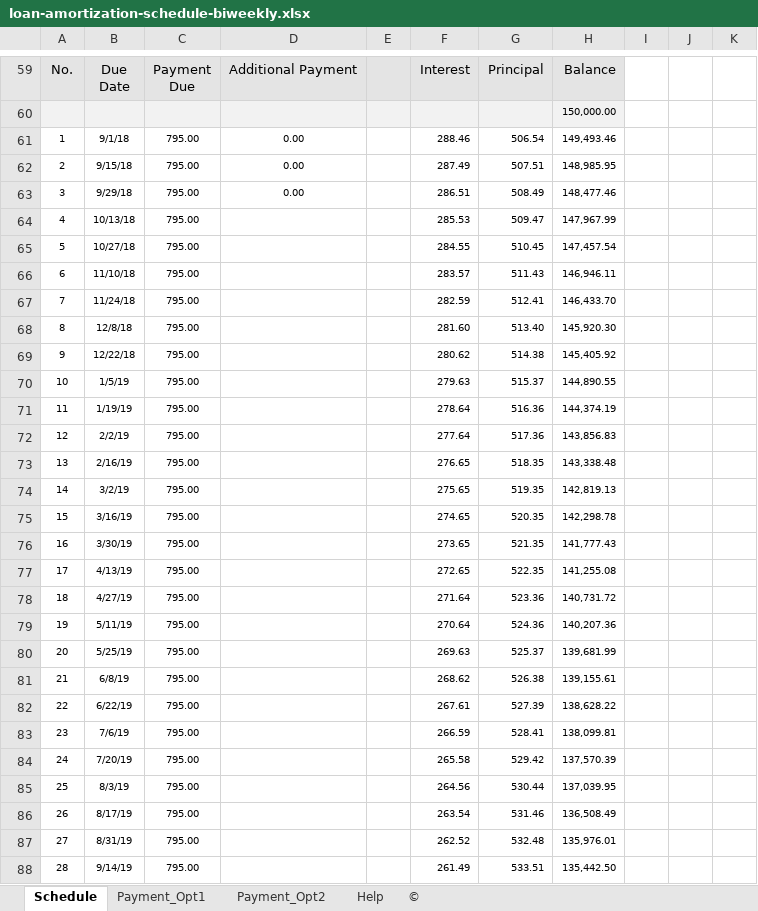
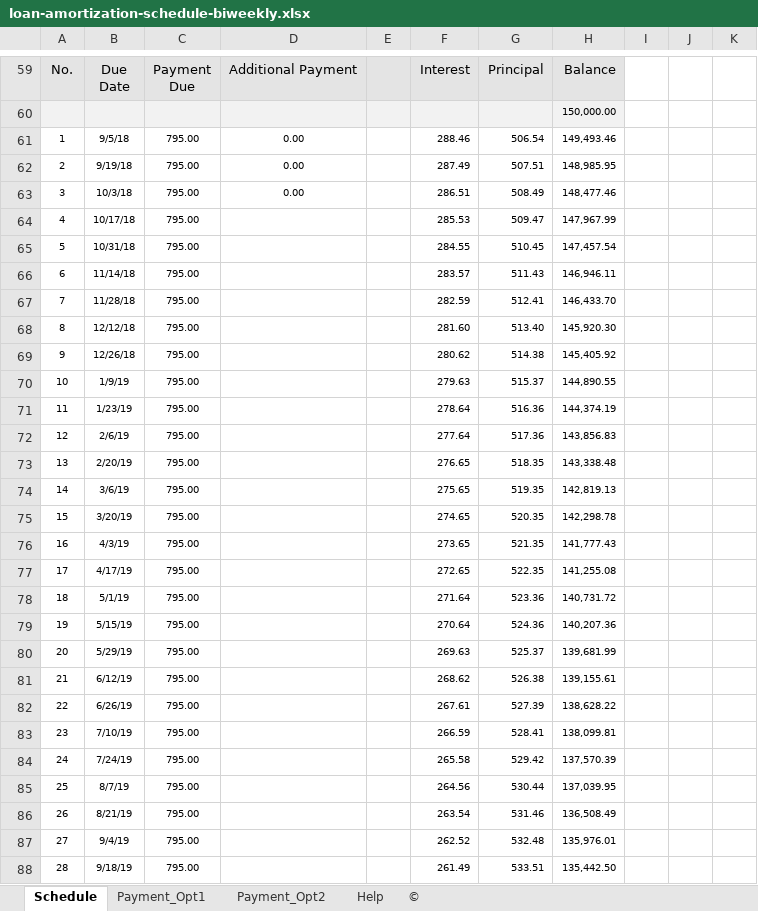
Before and after one commit to NicoleVoracka/biWeekly, an Excel workbook: loan-amortization-schedule-biweekly.xlsx, sheet Schedule, drawn as a sheet; only a part is shown, gaps mark what is left out; values as stored, in another font and other column widths than the file's, no borders; charts and pictures and conditional formats not drawn; the diff covers the shown part only; the diff names each change by its address in the sheet, - before the commit and + after, or states it on an @@ line.

Commit message:
changed payment start date
Changed the payment date to every other Wednesday, because Ally cant transfer funds on Saturdays/Sundays or holidays, and September 1st 2018 happened to be a Saturday.

```diff
--- a/loan-amortization-schedule-biweekly.xlsx (sheet Schedule)
+++ b/loan-amortization-schedule-biweekly.xlsx (sheet Schedule)
-B61: 9/1/18
+B61: 9/5/18
-B62: 9/15/18
+B62: 9/19/18
-B63: 9/29/18
+B63: 10/3/18
-B64: 10/13/18
+B64: 10/17/18
-B65: 10/27/18
+B65: 10/31/18
-B66: 11/10/18
+B66: 11/14/18
-B67: 11/24/18
+B67: 11/28/18
-B68: 12/8/18
+B68: 12/12/18
-B69: 12/22/18
+B69: 12/26/18
-B70: 1/5/19
+B70: 1/9/19
-B71: 1/19/19
+B71: 1/23/19
-B72: 2/2/19
+B72: 2/6/19
-B73: 2/16/19
+B73: 2/20/19
-B74: 3/2/19
+B74: 3/6/19
-B75: 3/16/19
+B75: 3/20/19
-B76: 3/30/19
+B76: 4/3/19
-B77: 4/13/19
+B77: 4/17/19
-B78: 4/27/19
+B78: 5/1/19
-B79: 5/11/19
+B79: 5/15/19
-B80: 5/25/19
+B80: 5/29/19
-B81: 6/8/19
+B81: 6/12/19
-B82: 6/22/19
+B82: 6/26/19
-B83: 7/6/19
+B83: 7/10/19
-B84: 7/20/19
+B84: 7/24/19
-B85: 8/3/19
+B85: 8/7/19
-B86: 8/17/19
+B86: 8/21/19
-B87: 8/31/19
+B87: 9/4/19
-B88: 9/14/19
+B88: 9/18/19
```
Also changed, not shown: 208 edited cells elsewhere in this sheet, hidden cells, charts or pictures.
